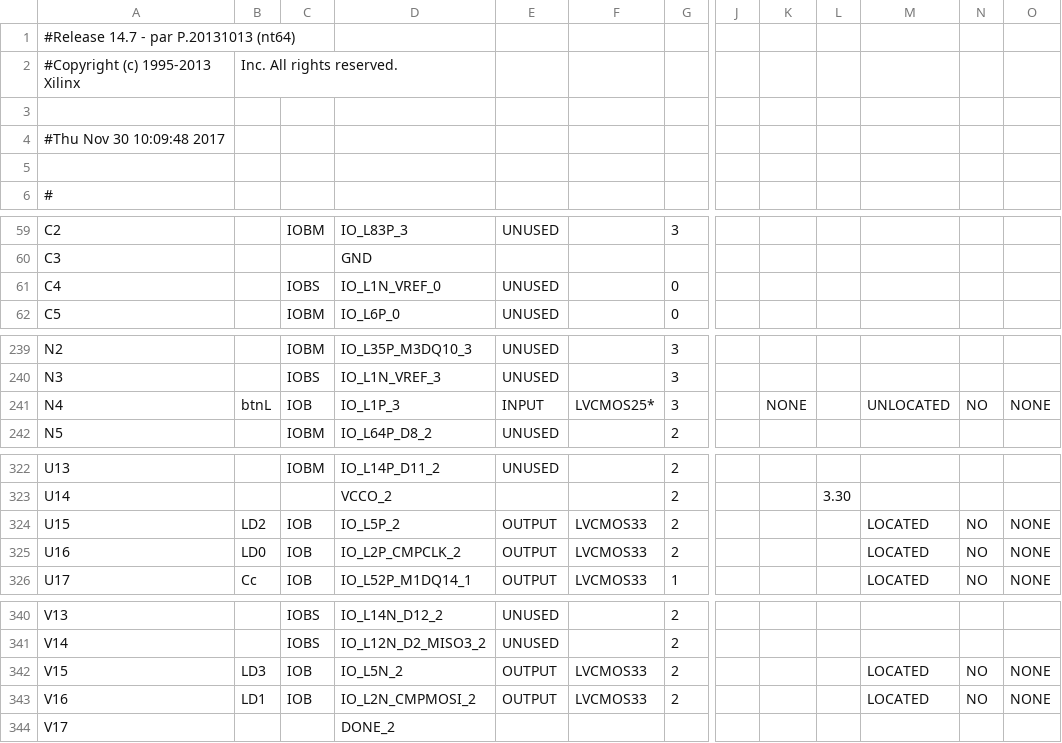
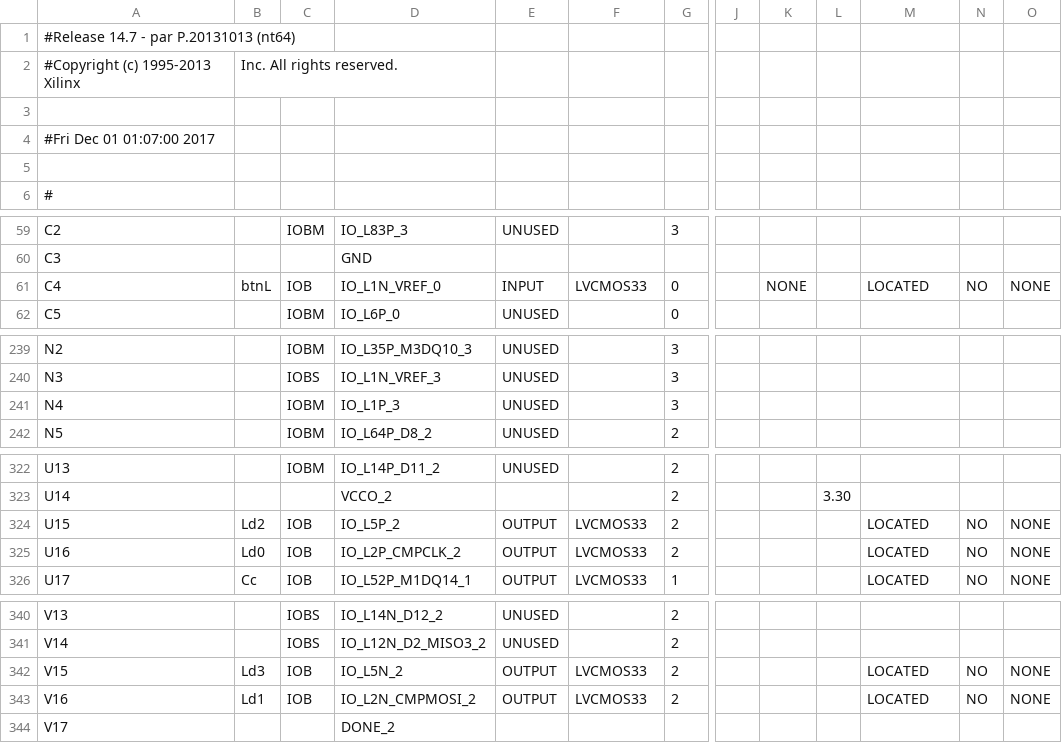
Before and after one commit to NikhilSinha0/Conways-Game-of-Life-Verilog, a CSV file: Conway_Game_of_Life/ConwayVGA_pad.csv, drawn as a sheet; only a part is shown, gaps mark what is left out; the diff covers the shown part only; the diff names each change by its address in the sheet, - before the commit and + after, or states it on an @@ line.

```diff
--- a/Conway_Game_of_Life/ConwayVGA_pad.csv
+++ b/Conway_Game_of_Life/ConwayVGA_pad.csv
-A4: #Thu Nov 30 10:09:48 2017
+A4: #Fri Dec 01 01:07:00 2017
-B61: (empty)
+B61: btnL
-C61: IOBS
+C61: IOB
-E61: UNUSED
+E61: INPUT
-F61: (empty)
+F61: LVCMOS33
-K61: (empty)
+K61: NONE
-M61: (empty)
+M61: LOCATED
-N61: (empty)
+N61: NO
-O61: (empty)
+O61: NONE
-B241: btnL
+B241: (empty)
-C241: IOB
+C241: IOBM
-E241: INPUT
+E241: UNUSED
-F241: LVCMOS25*
+F241: (empty)
-K241: NONE
+K241: (empty)
-M241: UNLOCATED
+M241: (empty)
-N241: NO
+N241: (empty)
-O241: NONE
+O241: (empty)
-B324: LD2
+B324: Ld2
-B325: LD0
+B325: Ld0
-B342: LD3
+B342: Ld3
-B343: LD1
+B343: Ld1
```
Also changed, not shown: 4 edited cells elsewhere in this file, 46 other files.
